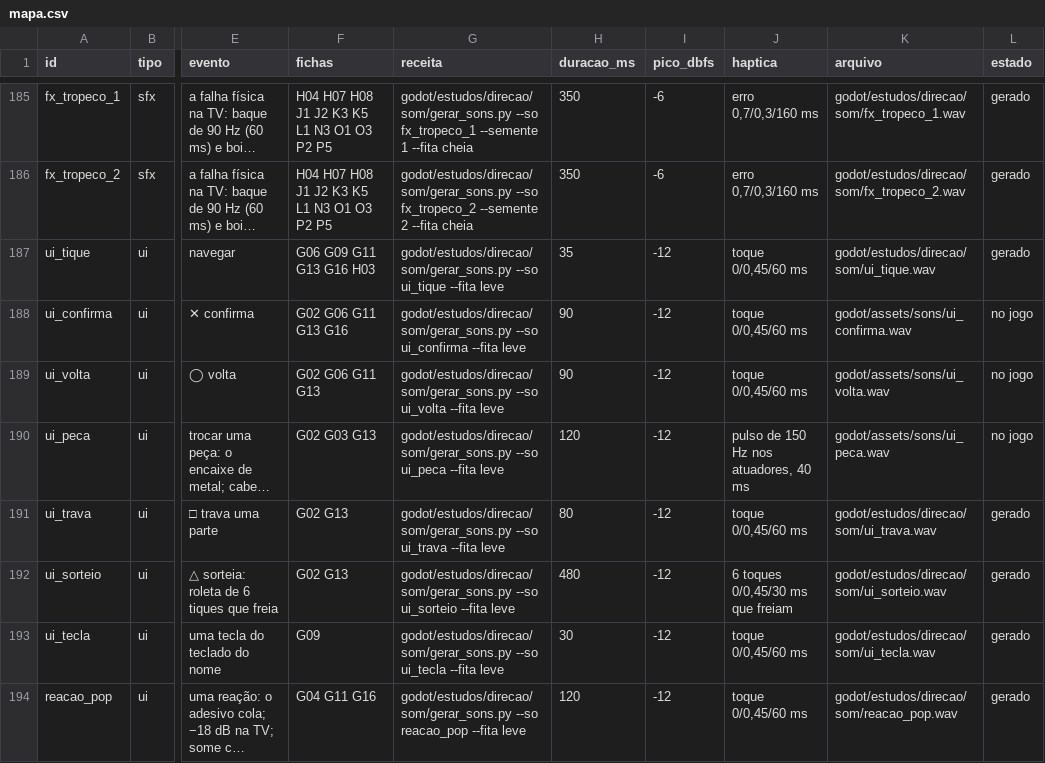
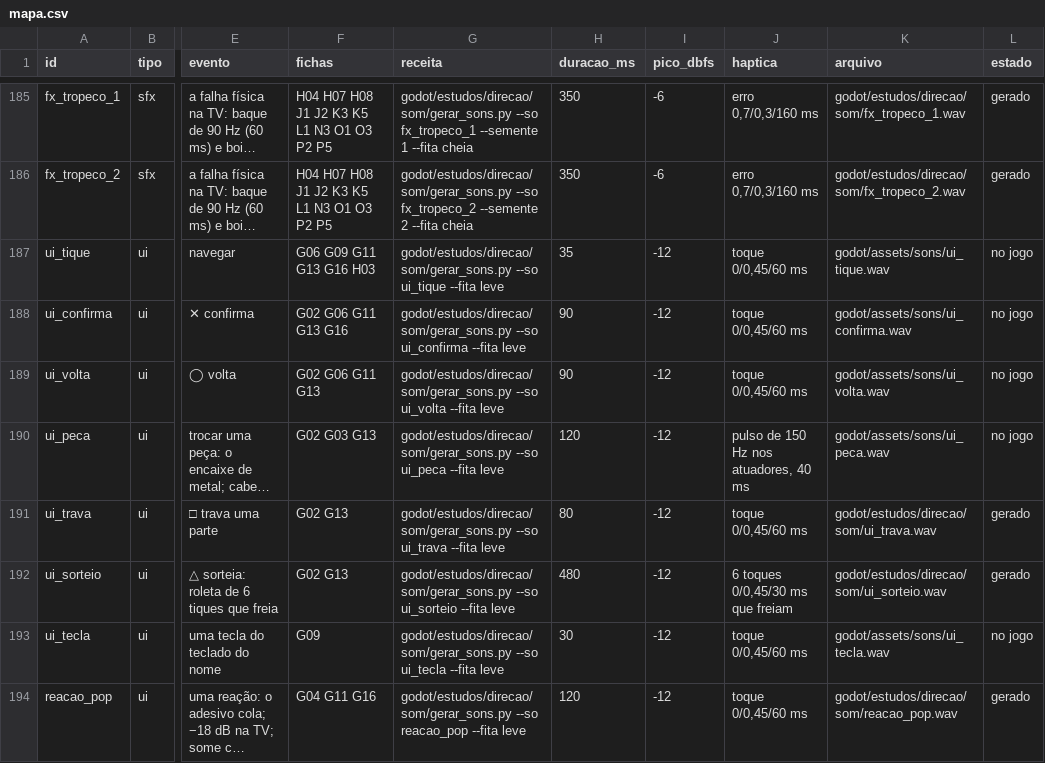
Before and after one commit to Hefesto-Team/Forja, a CSV file: docs/jogo/audio/mapa.csv, drawn as a sheet; only a part is shown, gaps mark what is left out; long unchanged cells end in …; the diff names each change by its address in the sheet, - before the commit and + after, or states it on an @@ line.

```diff
--- a/docs/jogo/audio/mapa.csv
+++ b/docs/jogo/audio/mapa.csv
-K187 (arquivo): godot/estudos/direcao/som/ui_tique.wav
+K187 (arquivo): godot/assets/sons/ui_tique.wav
-L187 (estado): gerado
+L187 (estado): no jogo
-K193 (arquivo): godot/estudos/direcao/som/ui_tecla.wav
+K193 (arquivo): godot/assets/sons/ui_tecla.wav
-L193 (estado): gerado
+L193 (estado): no jogo
```
Also changed, not shown: 14 other files.
